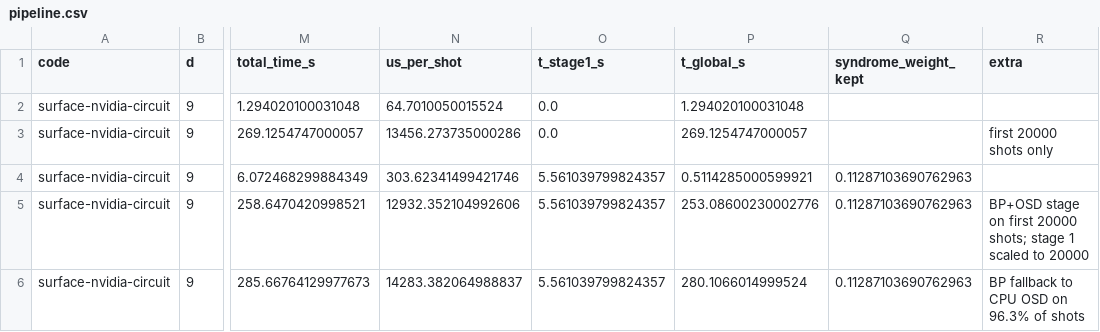
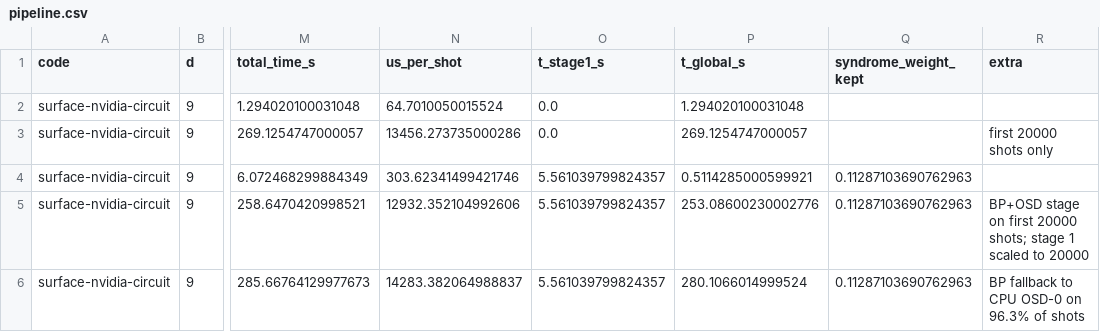
Before and after one commit to dakshverma-dev/ParityBridge, a CSV file: results/stress-d9-p010/pipeline.csv, drawn as a sheet; only a part is shown, gaps mark what is left out; the diff names each change by its address in the sheet, - before the commit and + after, or states it on an @@ line.

Commit message:
Clarify BP+OSD-0 validation labeling

```diff
--- a/results/stress-d9-p010/pipeline.csv
+++ b/results/stress-d9-p010/pipeline.csv
-R6 (extra): BP fallback to CPU OSD on 96.3% of shots
+R6 (extra): BP fallback to CPU OSD-0 on 96.3% of shots
```
